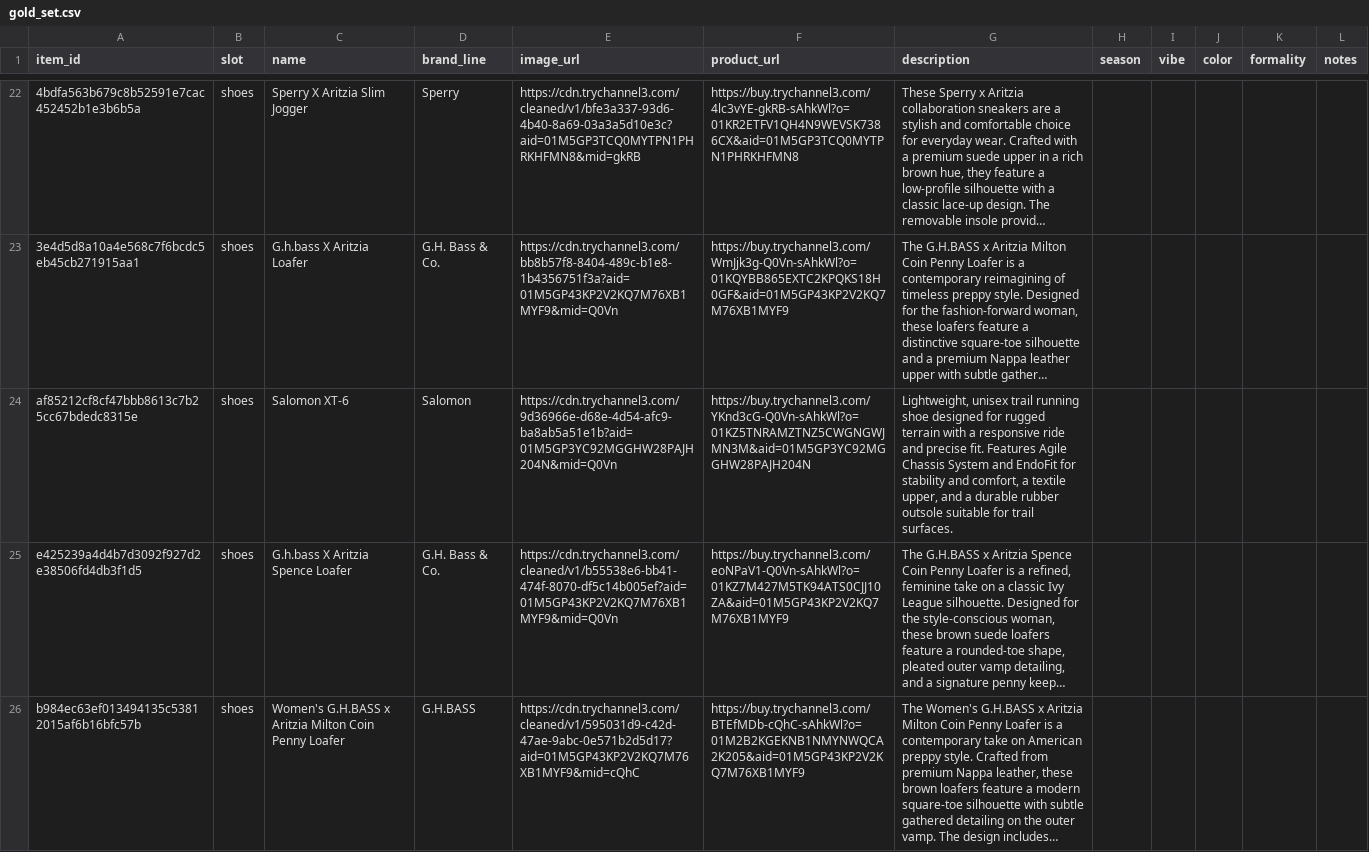
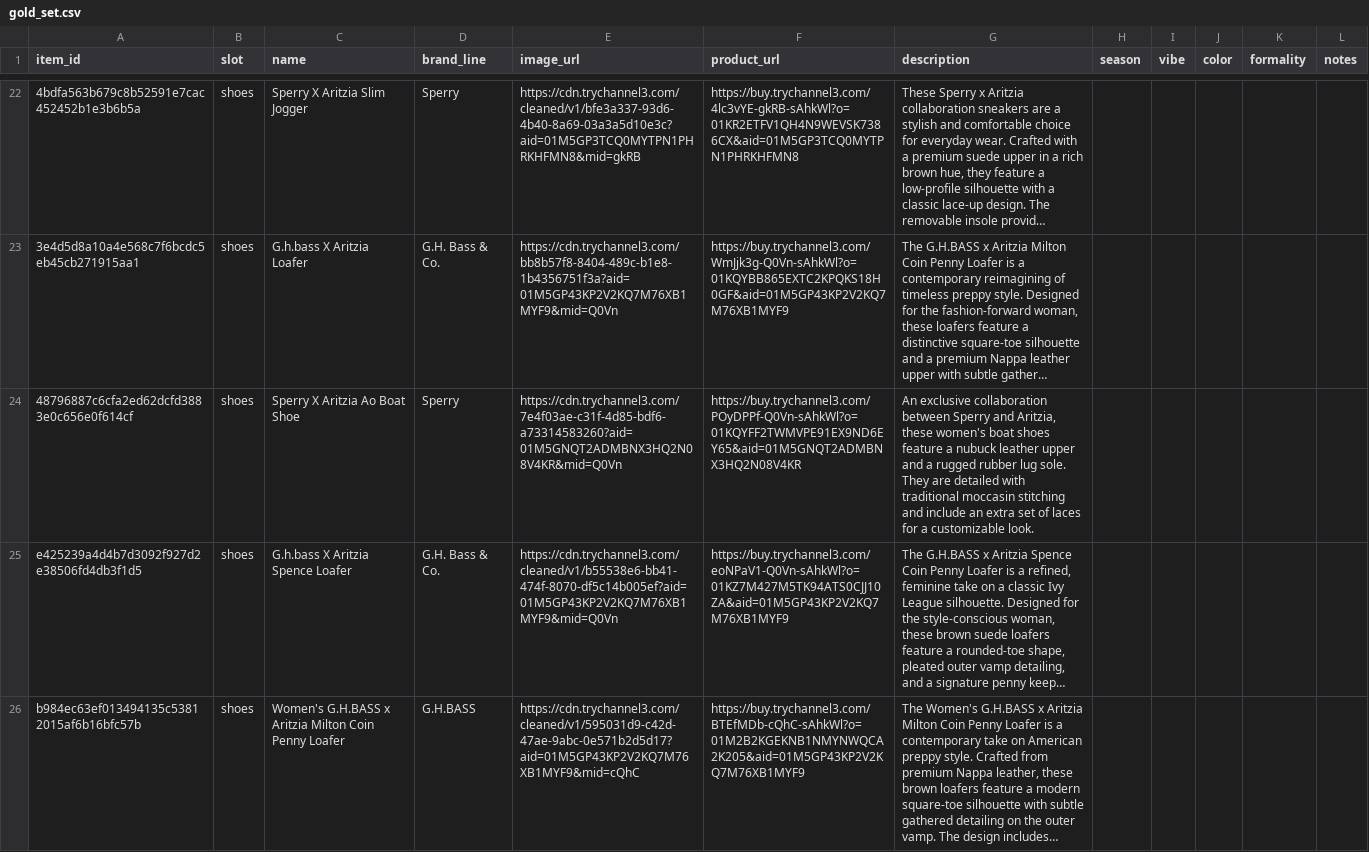
Before and after one commit to pateljiyab/AritziasVeryOwn, a CSV file: eval/gold_set.csv, drawn as a sheet; only a part is shown, gaps mark what is left out; long unchanged cells end in …; removed rows and columns are numbered as before the commit, all else as after; the diff names each change by its address in the sheet, - before the commit and + after, or states it on an @@ line.

```diff
--- a/eval/gold_set.csv
+++ b/eval/gold_set.csv
-row 24: af85212cf8cf47bbb8613c7b25cc67bdedc8315e | shoes | Salomon XT-6 | Salomon | https://cdn.trychannel3.com/9d36966e-d68e-4d54-afc9-ba8ab5a51e1b?aid=01M5GP3YC92MGGHW28PAJH204N&mid=Q0Vn | https://buy.trychannel3.com/YKnd3cG-Q0Vn-sAhkWl?o=01KZ5TNRAMZTNZ5CWGNGWJMN3M&aid=01M5GP3YC92MGGHW28PAJH204N | Lightweight, unisex trail running shoe designed for rugged terrain with a responsive ride and precise fit. Features Agile Chassis System and EndoFit for stability and comfort, a textile upper, and a durable rubber outsole suitable for trail surfaces.
+row 24: 48796887c6cfa2ed62dcfd3883e0c656e0f614cf | shoes | Sperry X Aritzia Ao Boat Shoe | Sperry | https://cdn.trychannel3.com/7e4f03ae-c31f-4d85-bdf6-a73314583260?aid=01M5GNQT2ADMBNX3HQ2N08V4KR&mid=Q0Vn | https://buy.trychannel3.com/POyDPPf-Q0Vn-sAhkWl?o=01KQYFF2TWMVPE91EX9ND6EY65&aid=01M5GNQT2ADMBNX3HQ2N08V4KR | An exclusive collaboration between Sperry and Aritzia, these women's boat shoes feature a nubuck leather upper and a rugged rubber lug sole. They are detailed with traditional moccasin stitching and include an extra set of laces for a customizable look.
```
Also changed, not shown: data/seed_catalog.csv, 2 other files.
